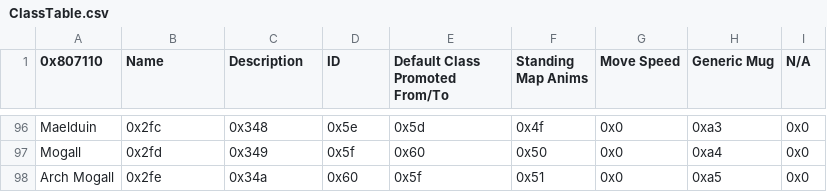
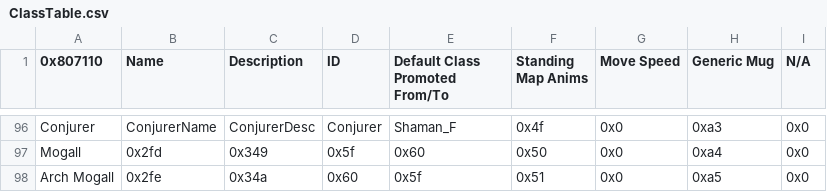
Before and after one commit to GigaExcalibur/Decadences, a CSV file: Tables/NightmareModules/CharactersClasses/ClassTable.csv, drawn as a sheet; only a part is shown, gaps mark what is left out; the diff covers the shown part only; the diff names each change by its address in the sheet, - before the commit and + after, or states it on an @@ line.

```diff
--- a/Tables/NightmareModules/CharactersClasses/ClassTable.csv
+++ b/Tables/NightmareModules/CharactersClasses/ClassTable.csv
-A96 (0x807110): Maelduin
+A96 (0x807110): Conjurer
-B96 (Name): 0x2fc
+B96 (Name): ConjurerName
-C96 (Description): 0x348
+C96 (Description): ConjurerDesc
-D96 (ID): 0x5e
+D96 (ID): Conjurer
-E96 (Default Class Promoted From/To): 0x5d
+E96 (Default Class Promoted From/To): Shaman_F
```
Also changed, not shown: 63 edited cells elsewhere in this file.
